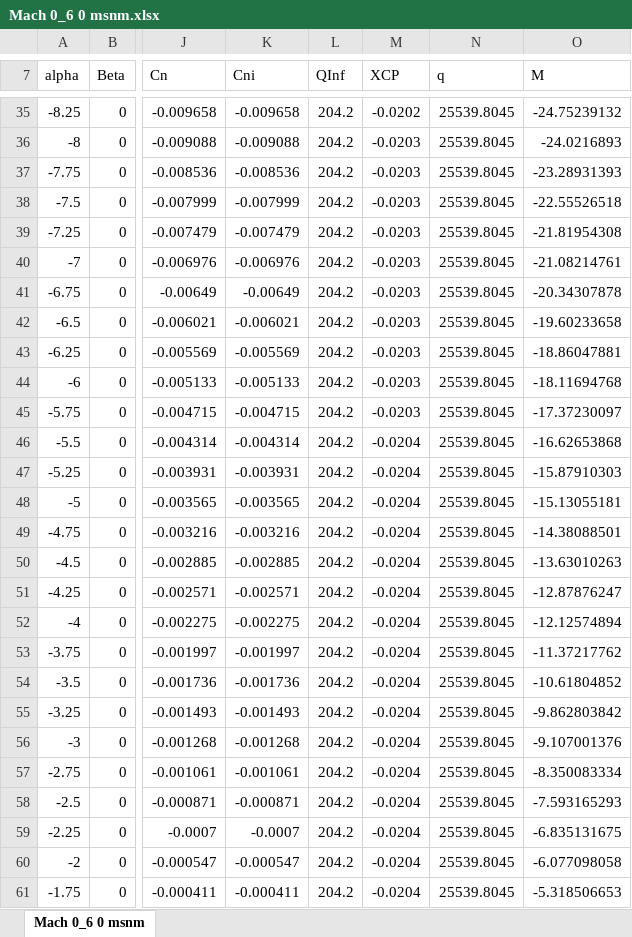
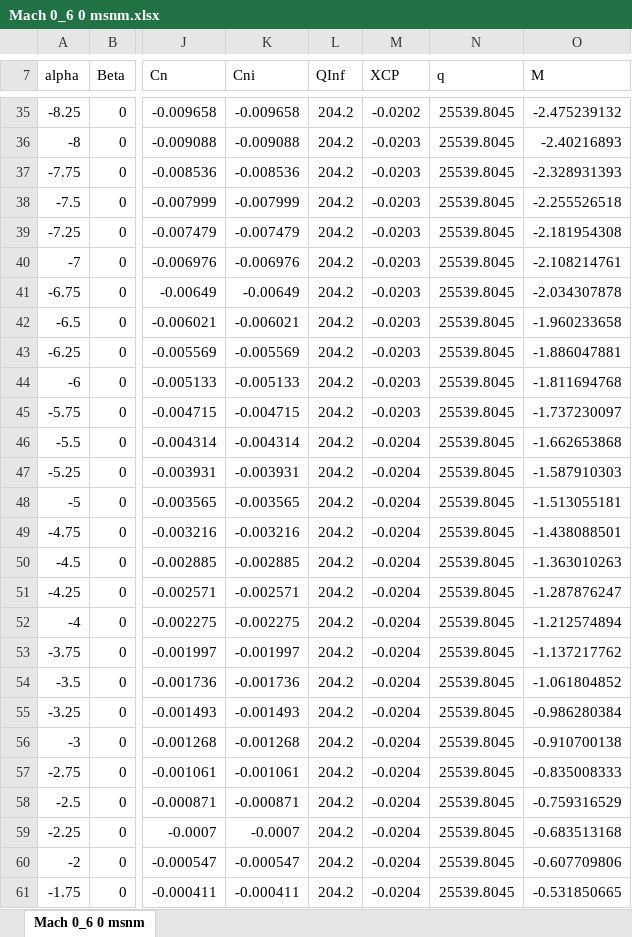
Before and after one commit to Pepe7150/Memoria, an Excel workbook: 04_CFD/00_XFLR5/Nalci&Kayran/Mach 0_6 0 msnm.xlsx, sheet Mach 0_6 0 msnm, drawn as a sheet; only a part is shown, gaps mark what is left out; values as stored, in another font and other column widths than the file's, no borders; the diff covers the shown part only; the diff names each change by its address in the sheet, - before the commit and + after, or states it on an @@ line.

Commit message:
Se agrega referencia sobre factor de escala y se documenta, se documentan los valores de referencia de XFLR5 y se procesan para obtener el momento de bisagra y su relación con el ángulo de ataque. Se agregan los archivos de resultados de XFLR5 para Mach 0.4, 0.5 y 0.6 a 0 msnm. Se descubre que el factor de escala de 0.25 era muy bajo y se proponen unos nuevos tentativos.

```diff
--- a/04_CFD/00_XFLR5/Nalci&Kayran/Mach 0_6 0 msnm.xlsx (sheet Mach 0_6 0 msnm)
+++ b/04_CFD/00_XFLR5/Nalci&Kayran/Mach 0_6 0 msnm.xlsx (sheet Mach 0_6 0 msnm)
-O35 (M): -24.75239132
+O35 (M): -2.475239132
-O36 (M): -24.0216893
+O36 (M): -2.40216893
-O37 (M): -23.28931393
+O37 (M): -2.328931393
-O38 (M): -22.55526518
+O38 (M): -2.255526518
-O39 (M): -21.81954308
+O39 (M): -2.181954308
-O40 (M): -21.08214761
+O40 (M): -2.108214761
-O41 (M): -20.34307878
+O41 (M): -2.034307878
-O42 (M): -19.60233658
+O42 (M): -1.960233658
-O43 (M): -18.86047881
+O43 (M): -1.886047881
-O44 (M): -18.11694768
+O44 (M): -1.811694768
-O45 (M): -17.37230097
+O45 (M): -1.737230097
-O46 (M): -16.62653868
+O46 (M): -1.662653868
-O47 (M): -15.87910303
+O47 (M): -1.587910303
-O48 (M): -15.13055181
+O48 (M): -1.513055181
-O49 (M): -14.38088501
+O49 (M): -1.438088501
-O50 (M): -13.63010263
+O50 (M): -1.363010263
-O51 (M): -12.87876247
+O51 (M): -1.287876247
-O52 (M): -12.12574894
+O52 (M): -1.212574894
-O53 (M): -11.37217762
+O53 (M): -1.137217762
-O54 (M): -10.61804852
+O54 (M): -1.061804852
-O55 (M): -9.862803842
+O55 (M): -0.986280384
-O56 (M): -9.107001376
+O56 (M): -0.910700138
-O57 (M): -8.350083334
+O57 (M): -0.835008333
-O58 (M): -7.593165293
+O58 (M): -0.759316529
-O59 (M): -6.835131675
+O59 (M): -0.683513168
-O60 (M): -6.077098058
+O60 (M): -0.607709806
-O61 (M): -5.318506653
+O61 (M): -0.531850665
```
Also changed, not shown: 93 edited cells elsewhere in this sheet, formulas that keep their value, 04_CFD/00_XFLR5/Nalci&Kayran/Mach 0_4 0 msnm.xlsx, 04_CFD/00_XFLR5/Nalci&Kayran/Mach 0_5 0 msnm.xlsx, 7 other files.
